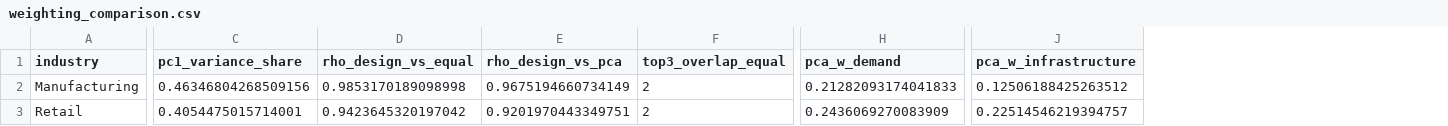
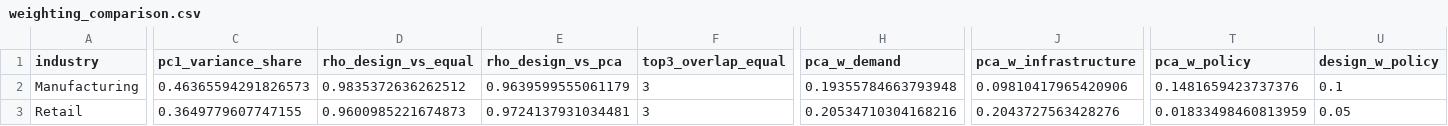
Before and after one commit to Prat05devs/analyticsTool, a CSV file: reports/segmentation/weighting_comparison.csv, drawn as a sheet; only a part is shown, gaps mark what is left out; the diff covers the shown part only; the diff names each change by its address in the sheet, - before the commit and + after, or states it on an @@ line.

```diff
--- a/reports/segmentation/weighting_comparison.csv
+++ b/reports/segmentation/weighting_comparison.csv
+column T (pca_w_policy), rows 2-3: 0.1481659423737376 | 0.01833498460813959
+column U (design_w_policy), rows 2-3: 0.1 | 0.05
-C2 (pc1_variance_share): 0.46346804268509156
+C2 (pc1_variance_share): 0.46365594291826573
-D2 (rho_design_vs_equal): 0.9853170189098998
+D2 (rho_design_vs_equal): 0.9835372636262512
-E2 (rho_design_vs_pca): 0.9675194660734149
+E2 (rho_design_vs_pca): 0.9639599555061179
-F2:F3 (top3_overlap_equal): 2
+F2:F3 (top3_overlap_equal): 3
-H2 (pca_w_demand): 0.21282093174041833
+H2 (pca_w_demand): 0.19355784663793948
-J2 (pca_w_infrastructure): 0.12506188425263512
+J2 (pca_w_infrastructure): 0.09810417965420906
-C3 (pc1_variance_share): 0.4054475015714001
+C3 (pc1_variance_share): 0.3649779607747155
-D3 (rho_design_vs_equal): 0.9423645320197042
+D3 (rho_design_vs_equal): 0.9600985221674873
-E3 (rho_design_vs_pca): 0.9201970443349751
+E3 (rho_design_vs_pca): 0.9724137931034481
-H3 (pca_w_demand): 0.2436069270083909
+H3 (pca_w_demand): 0.20534710304168216
-J3 (pca_w_infrastructure): 0.22514546219394757
+J3 (pca_w_infrastructure): 0.2043727563428276
```
Also changed, not shown: 61 edited cells elsewhere in this file, data/source_register.csv, reports/segmentation/sensitivity.csv, 39 other files.
